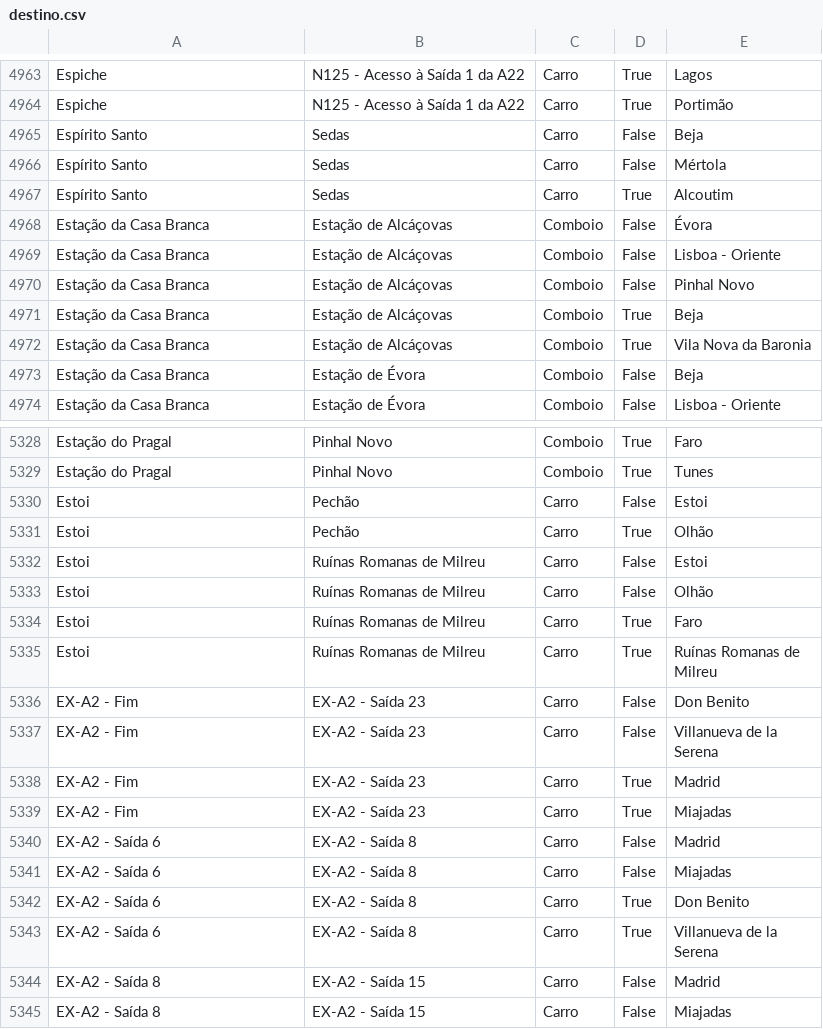
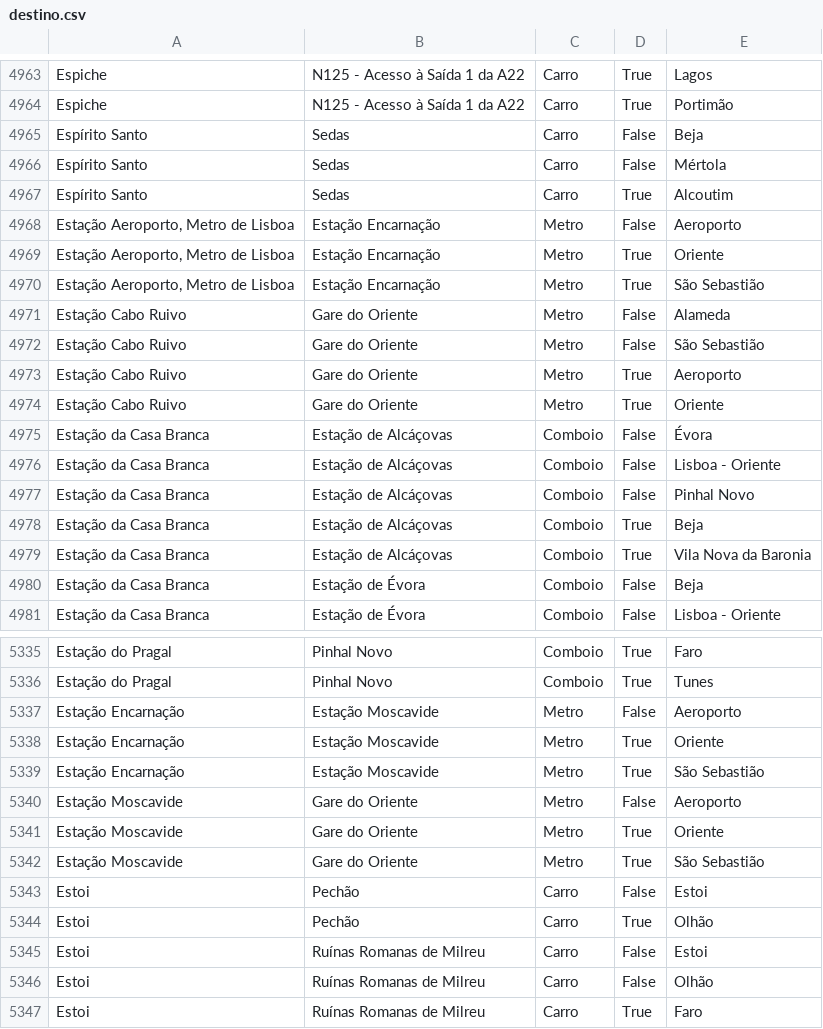
Before and after one commit to migueldgoncalves/Viajar, a CSV file: src/viajar/base_dados/destino.csv, drawn as a sheet; only a part is shown, gaps mark what is left out; the shorter side is filled out with more unchanged rows; the diff names each change by its address in the sheet, - before the commit and + after, or states it on an @@ line.

```diff
--- a/src/viajar/base_dados/destino.csv
+++ b/src/viajar/base_dados/destino.csv
+row 4968: Estação Aeroporto, Metro de Lisboa | Estação Encarnação | Metro | False | Aeroporto
+row 4969: Estação Aeroporto, Metro de Lisboa | Estação Encarnação | Metro | True | Oriente
+row 4970: Estação Aeroporto, Metro de Lisboa | Estação Encarnação | Metro | True | São Sebastião
+row 4971: Estação Cabo Ruivo | Gare do Oriente | Metro | False | Alameda
+row 4972: Estação Cabo Ruivo | Gare do Oriente | Metro | False | São Sebastião
+row 4973: Estação Cabo Ruivo | Gare do Oriente | Metro | True | Aeroporto
+row 4974: Estação Cabo Ruivo | Gare do Oriente | Metro | True | Oriente
+row 5337: Estação Encarnação | Estação Moscavide | Metro | False | Aeroporto
+row 5338: Estação Encarnação | Estação Moscavide | Metro | True | Oriente
+row 5339: Estação Encarnação | Estação Moscavide | Metro | True | São Sebastião
+row 5340: Estação Moscavide | Gare do Oriente | Metro | False | Aeroporto
+row 5341: Estação Moscavide | Gare do Oriente | Metro | True | Oriente
+row 5342: Estação Moscavide | Gare do Oriente | Metro | True | São Sebastião
```
Also changed, not shown: src/viajar/base_dados/concelho.csv, src/viajar/base_dados/ligacao.csv, 5 other files.
